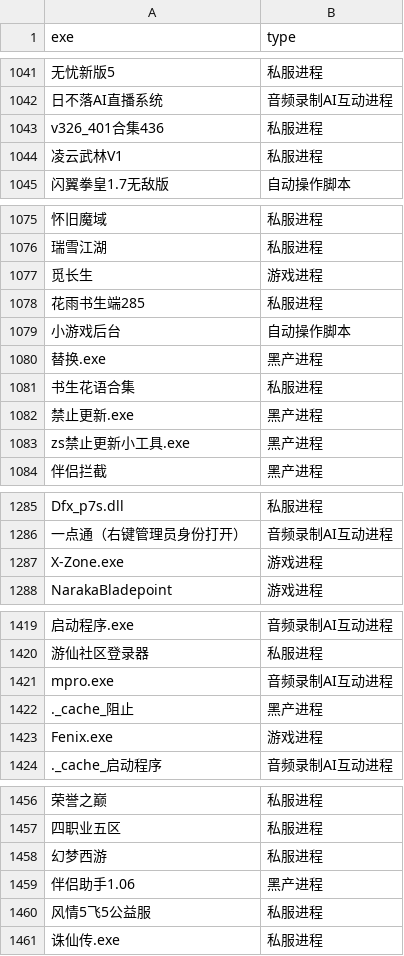
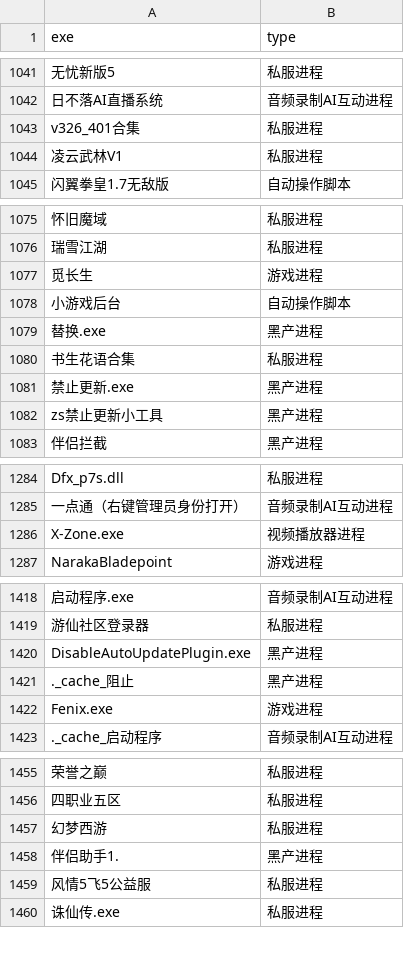
Before and after one commit to chillpeggy/livestream-config-visualizer, a CSV file: process-library.csv, drawn as a sheet; only a part is shown, gaps mark what is left out; removed rows and columns are numbered as before the commit, all else as after; the diff covers the shown part only; the diff names each change by its address in the sheet, - before the commit and + after, or states it on an @@ line.

```diff
--- a/process-library.csv
+++ b/process-library.csv
-A1043 (exe): v326_401合集436
+A1043 (exe): v326_401合集
-row 1078: 花雨书生端285 | 私服进程
-A1082 (exe): zs禁止更新小工具.exe
+A1082 (exe): zs禁止更新小工具
-B1286 (type): 游戏进程
+B1286 (type): 视频播放器进程
-row 1421: mpro.exe | 音频录制AI互动进程
+row 1420: DisableAutoUpdatePlugin.exe | 黑产进程
-A1458 (exe): 伴侣助手1.06
+A1458 (exe): 伴侣助手1.
```
Also changed, not shown: 67 added rows and 1 removed row elsewhere in this file.
